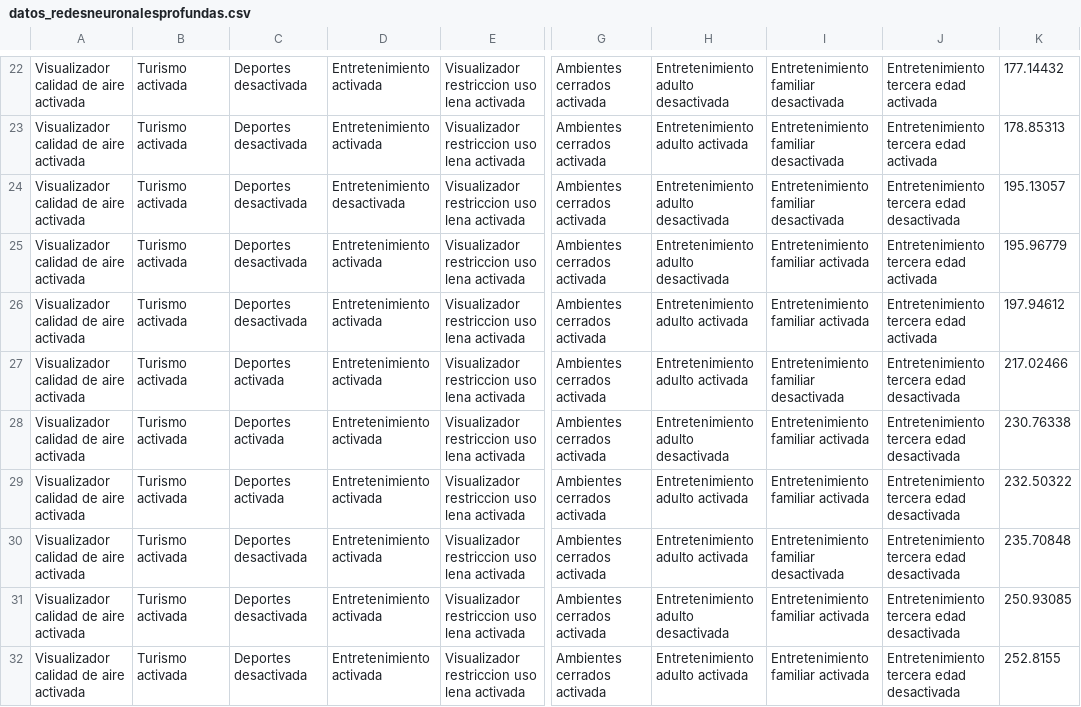
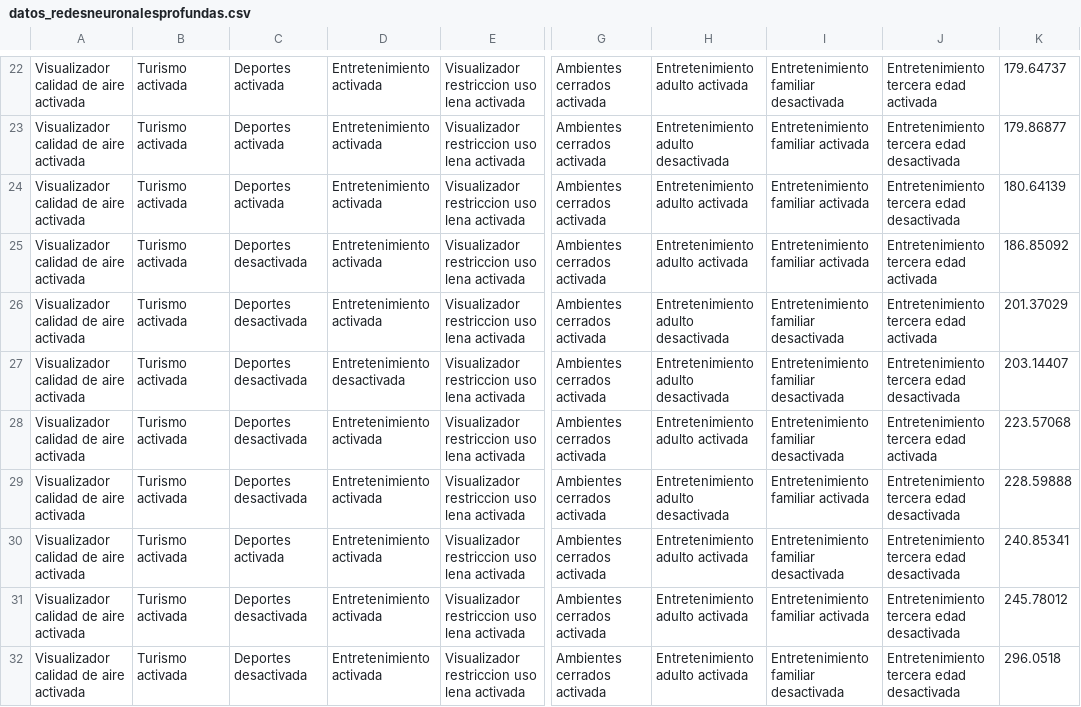
Before and after one commit to QuantumLab-DCI/QuASAr, a CSV file: data/datos_redesneuronalesprofundas.csv, drawn as a sheet; only a part is shown, gaps mark what is left out; the diff covers the shown part only; the diff names each change by its address in the sheet, - before the commit and + after, or states it on an @@ line.

```diff
--- a/data/datos_redesneuronalesprofundas.csv
+++ b/data/datos_redesneuronalesprofundas.csv
-C22:C24: Deportes desactivada
+C22:C24: Deportes activada
-H22: Entretenimiento adulto desactivada
+H22: Entretenimiento adulto activada
-K22: 177.14432
+K22: 179.64737
-H23: Entretenimiento adulto activada
+H23: Entretenimiento adulto desactivada
-I23:I24: Entretenimiento familiar desactivada
+I23:I24: Entretenimiento familiar activada
-J23: Entretenimiento tercera edad activada
+J23: Entretenimiento tercera edad desactivada
-K23: 178.85313
+K23: 179.86877
-D24: Entretenimiento desactivada
+D24: Entretenimiento activada
-H24:H25: Entretenimiento adulto desactivada
+H24:H25: Entretenimiento adulto activada
-K24: 195.13057
+K24: 180.64139
-K25: 195.96779
+K25: 186.85092
-H26:H27: Entretenimiento adulto activada
+H26:H27: Entretenimiento adulto desactivada
-I26: Entretenimiento familiar activada
+I26: Entretenimiento familiar desactivada
-K26: 197.94612
+K26: 201.37029
-C27:C29: Deportes activada
+C27:C29: Deportes desactivada
-D27: Entretenimiento activada
+D27: Entretenimiento desactivada
-K27: 217.02466
+K27: 203.14407
-H28: Entretenimiento adulto desactivada
+H28: Entretenimiento adulto activada
-I28: Entretenimiento familiar activada
+I28: Entretenimiento familiar desactivada
-J28: Entretenimiento tercera edad desactivada
+J28: Entretenimiento tercera edad activada
-K28: 230.76338
+K28: 223.57068
-H29: Entretenimiento adulto activada
+H29: Entretenimiento adulto desactivada
-K29: 232.50322
+K29: 228.59888
-C30: Deportes desactivada
+C30: Deportes activada
-K30: 235.70848
+K30: 240.85341
-H31: Entretenimiento adulto desactivada
+H31: Entretenimiento adulto activada
-K31: 250.93085
+K31: 245.78012
-I32: Entretenimiento familiar activada
+I32: Entretenimiento familiar desactivada
-K32: 252.8155
+K32: 296.0518
```
Also changed, not shown: 66 edited cells elsewhere in this file, 8 other files.
